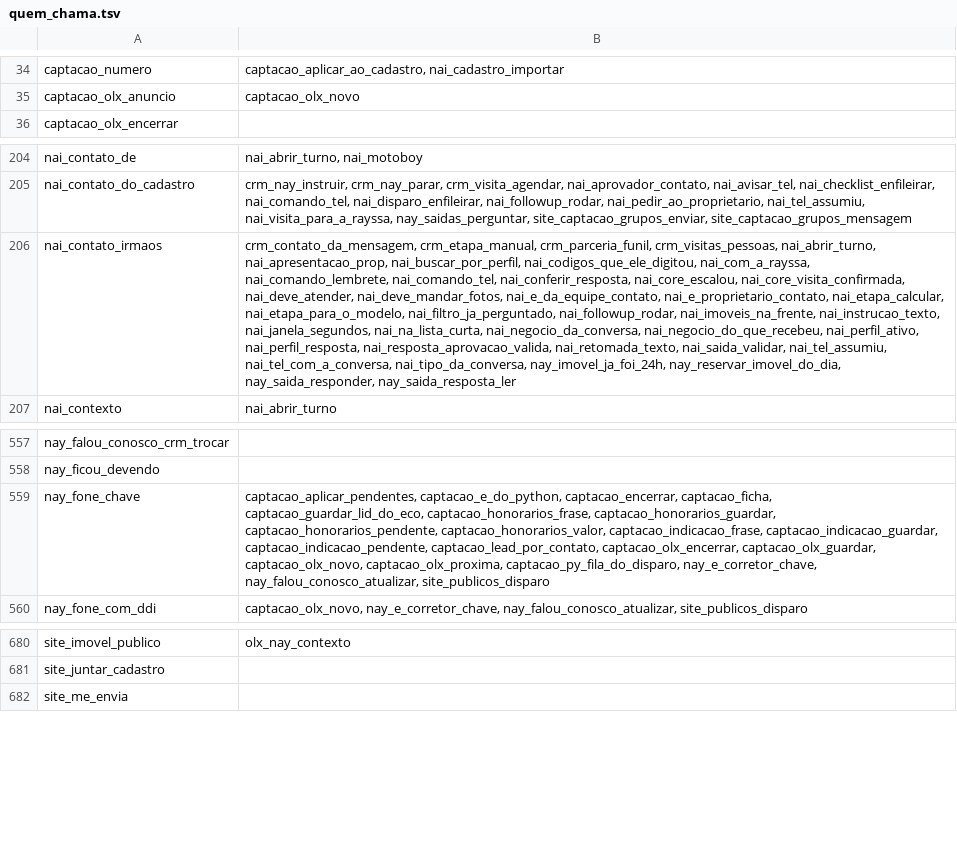
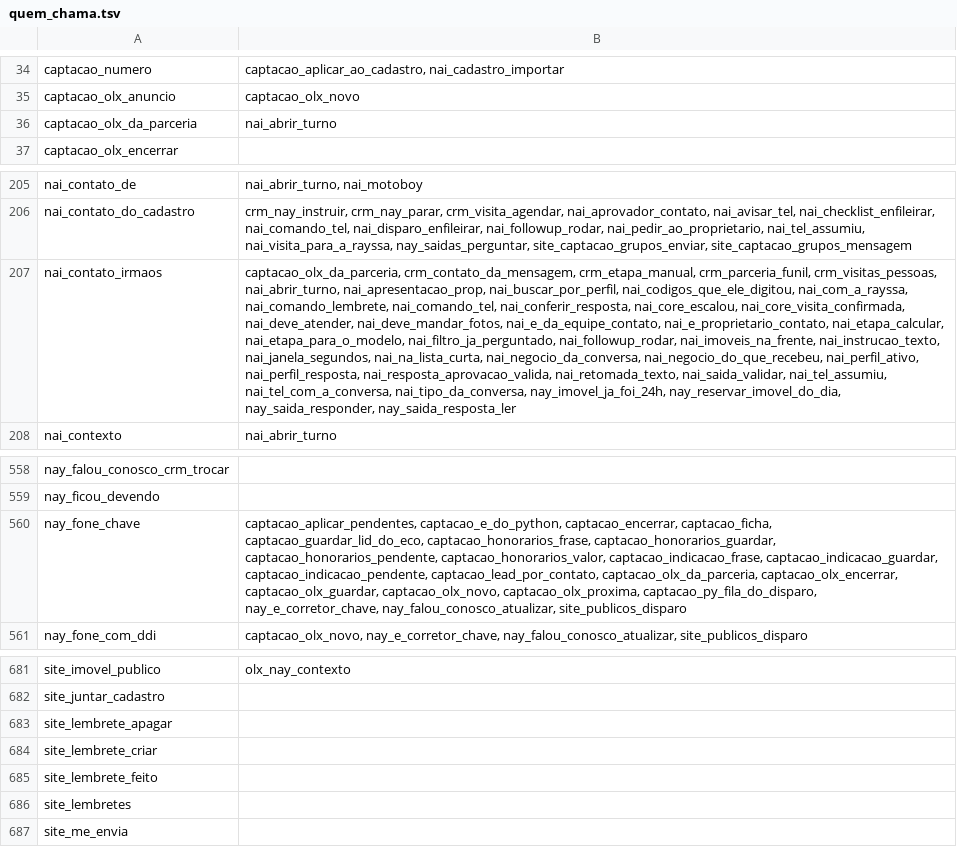
Before and after one commit to pvlservicos-collab/nayia, a TSV file: producao/quem_chama.tsv, drawn as a sheet; only a part is shown, gaps mark what is left out; addresses are those after the commit; the diff names each change by its address in the sheet, - before the commit and + after, or states it on an @@ line.

```diff
--- a/producao/quem_chama.tsv
+++ b/producao/quem_chama.tsv
+row 36: captacao_olx_da_parceria | nai_abrir_turno
-B207: crm_contato_da_mensagem, crm_etapa_manual,…
+B207: captacao_olx_da_parceria, crm_contato_da_mensagem, crm_etapa_manual,…
-B560: …captacao_indicacao_pendente, captacao_lead_por_contato, captacao_olx_encerrar, captacao_olx_guardar,…
+B560: …captacao_indicacao_pendente, captacao_lead_por_contato, captacao_olx_da_parceria, captacao_olx_encerrar, captacao_olx_guardar,…
+row 683: site_lembrete_apagar
+row 684: site_lembrete_criar
+row 685: site_lembrete_feito
+row 686: site_lembretes
```
Also changed, not shown: producao/nai_config.tsv, 40 other files.
